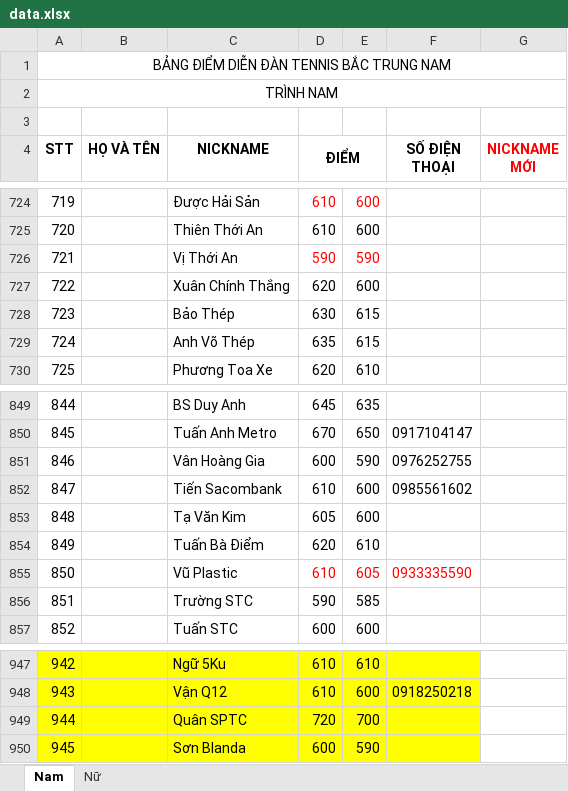
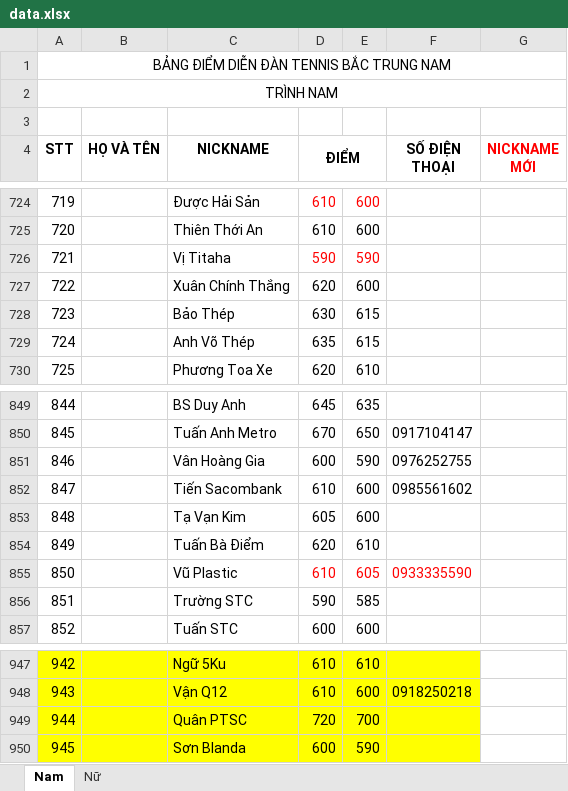
Before and after one commit to dflyapp/tennis-btn, an Excel workbook: scripts/data.xlsx, sheet Nam, drawn as a sheet; only a part is shown, gaps mark what is left out; values as stored, in another font and other column widths than the file's, no borders; conditional formats not drawn; the diff covers the shown part only; the diff names each change by its address in the sheet, - before the commit and + after, or states it on an @@ line.

```diff
--- a/scripts/data.xlsx (sheet Nam)
+++ b/scripts/data.xlsx (sheet Nam)
-C726 (NICKNAME): Vị Thới An
+C726 (NICKNAME): Vị Titaha
-C853 (NICKNAME): Tạ Văn Kim
+C853 (NICKNAME): Tạ Vạn Kim
-C949 (NICKNAME): Quân SPTC
+C949 (NICKNAME): Quân PTSC
```
Also changed, not shown: 11 edited cells elsewhere in this sheet, 1 other file.
